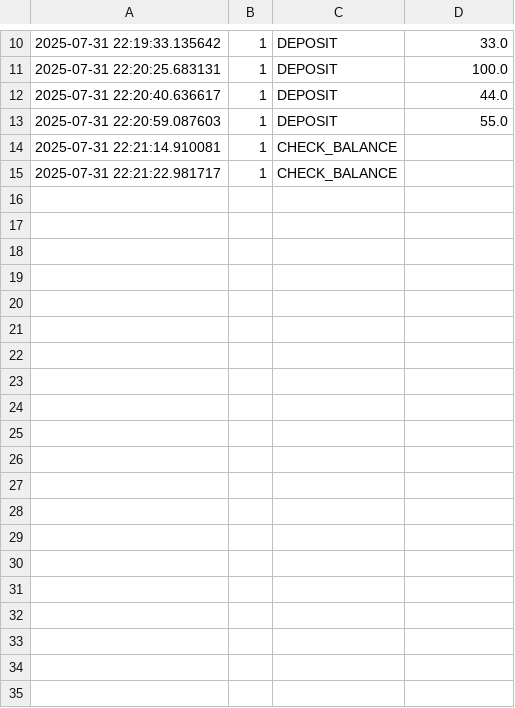
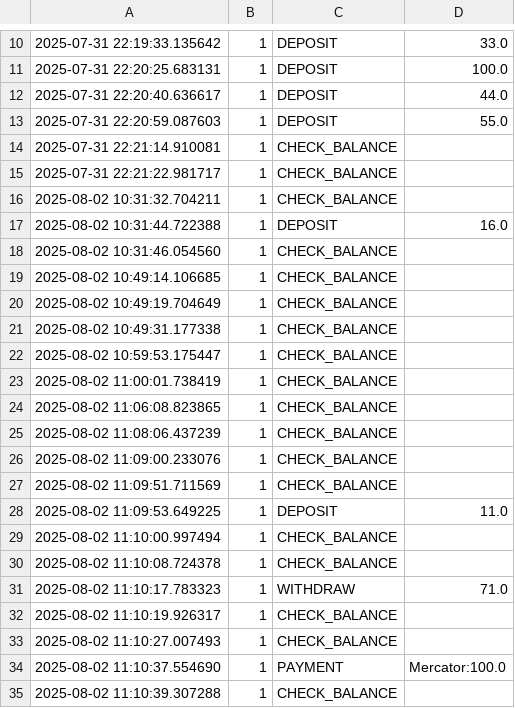
Before and after one commit to tomaztk/Python_programming, a CSV file: 23/ATM_Project/logs/actions_log.csv, drawn as a sheet; only a part is shown, gaps mark what is left out; the diff covers the shown part only.

```diff
--- a/23/ATM_Project/logs/actions_log.csv
+++ b/23/ATM_Project/logs/actions_log.csv
@@ -15 +15,21 @@
 2025-07-31 22:21:22.981717,1,CHECK_BALANCE,
+2025-08-02 10:31:32.704211,1,CHECK_BALANCE,
+2025-08-02 10:31:44.722388,1,DEPOSIT,16.0
+2025-08-02 10:31:46.054560,1,CHECK_BALANCE,
+2025-08-02 10:49:14.106685,1,CHECK_BALANCE,
+2025-08-02 10:49:19.704649,1,CHECK_BALANCE,
+2025-08-02 10:49:31.177338,1,CHECK_BALANCE,
+2025-08-02 10:59:53.175447,1,CHECK_BALANCE,
+2025-08-02 11:00:01.738419,1,CHECK_BALANCE,
+2025-08-02 11:06:08.823865,1,CHECK_BALANCE,
+2025-08-02 11:08:06.437239,1,CHECK_BALANCE,
+2025-08-02 11:09:00.233076,1,CHECK_BALANCE,
+2025-08-02 11:09:51.711569,1,CHECK_BALANCE,
+2025-08-02 11:09:53.649225,1,DEPOSIT,11.0
+2025-08-02 11:10:00.997494,1,CHECK_BALANCE,
+2025-08-02 11:10:08.724378,1,CHECK_BALANCE,
+2025-08-02 11:10:17.783323,1,WITHDRAW,71.0
+2025-08-02 11:10:19.926317,1,CHECK_BALANCE,
+2025-08-02 11:10:27.007493,1,CHECK_BALANCE,
+2025-08-02 11:10:37.554690,1,PAYMENT,Mercator:100.0
+2025-08-02 11:10:39.307288,1,CHECK_BALANCE,
```
Also changed, not shown: 11 added rows elsewhere in this file, 12 other files.
